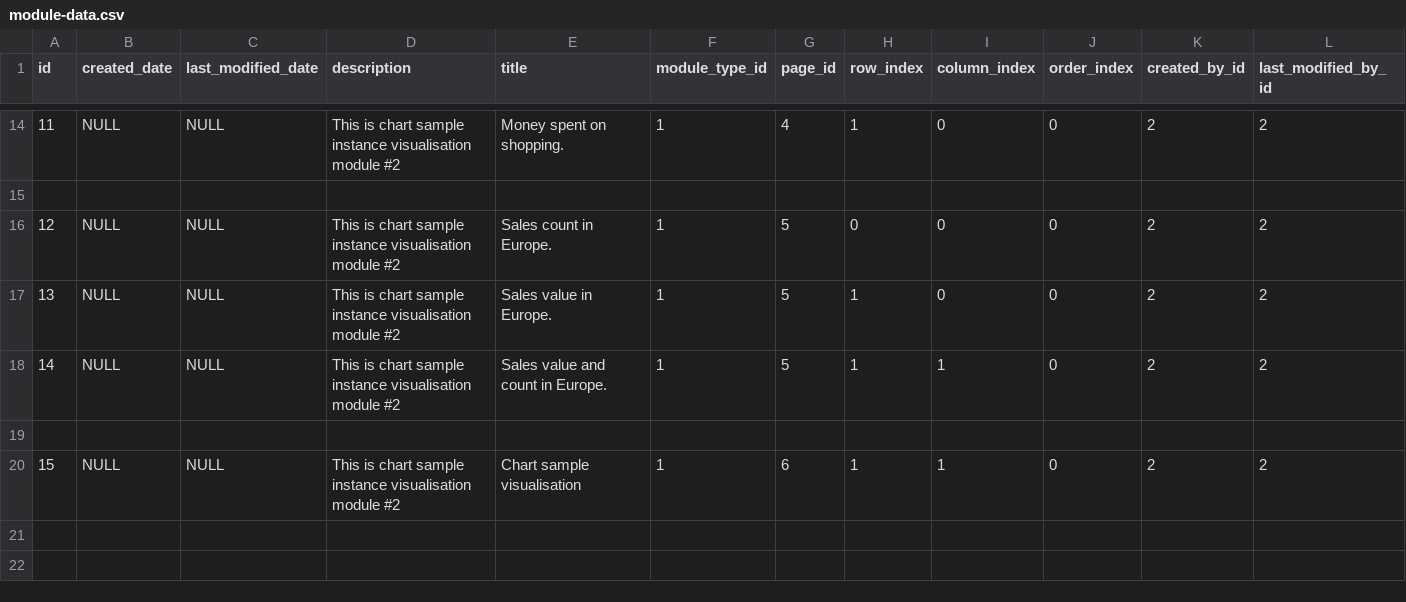
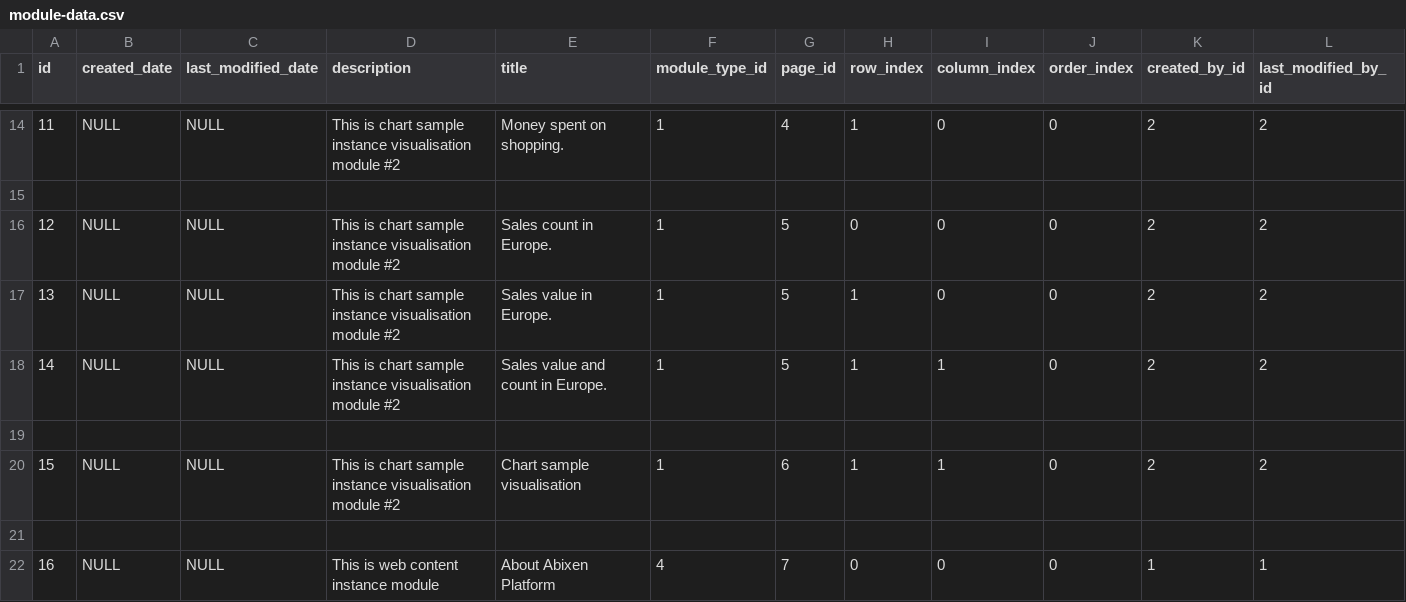
Before and after one commit to abixen/abixen-platform, a CSV file: abixen-platform-core/src/main/resources/liquibase/import/data/module-data.csv, drawn as a sheet; only a part is shown, gaps mark what is left out; the diff names each change by its address in the sheet, - before the commit and + after, or states it on an @@ line.

```diff
--- a/abixen-platform-core/src/main/resources/liquibase/import/data/module-data.csv
+++ b/abixen-platform-core/src/main/resources/liquibase/import/data/module-data.csv
+row 21: (empty)
+row 22: 16 | NULL | NULL | This is web content instance module | About Abixen Platform | 4 | 7 | 0 | 0 | 0 | 1 | 1
```
Also changed, not shown: abixen-platform-core/src/main/resources/liquibase/import/data/acl-entry-data.csv, abixen-platform-core/src/main/resources/liquibase/import/data/acl-object-identity-data.csv, 6 other files.
